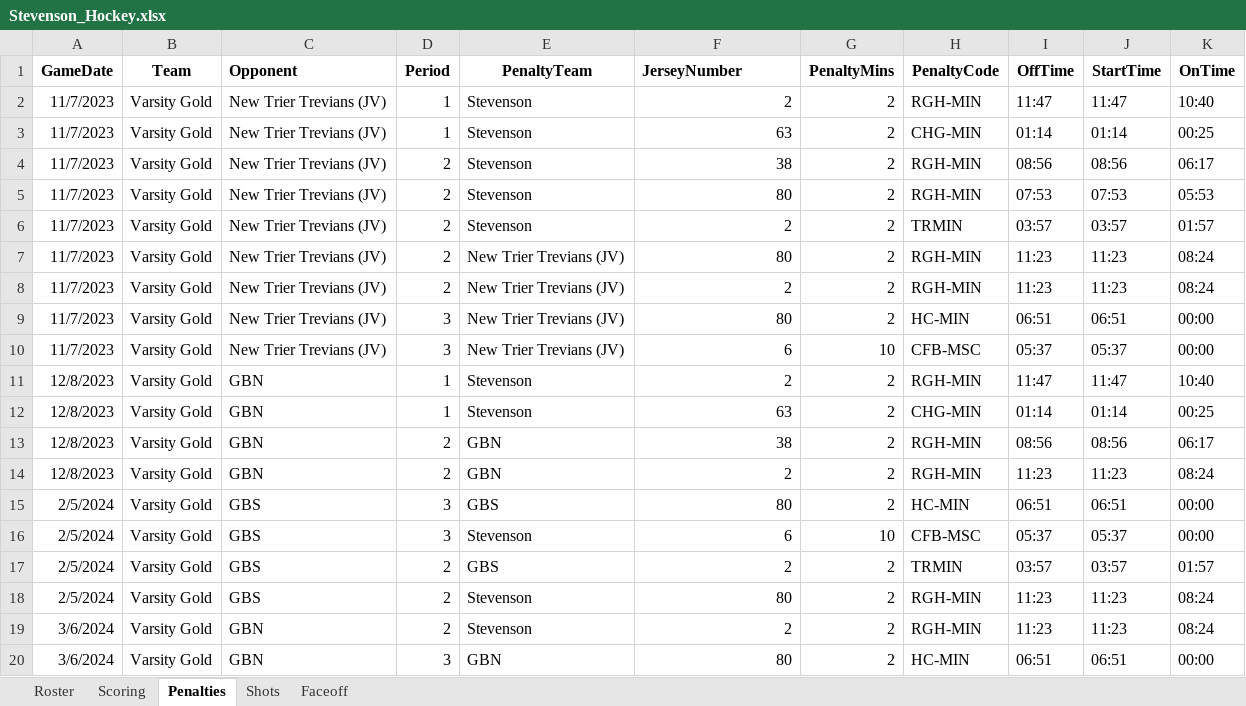
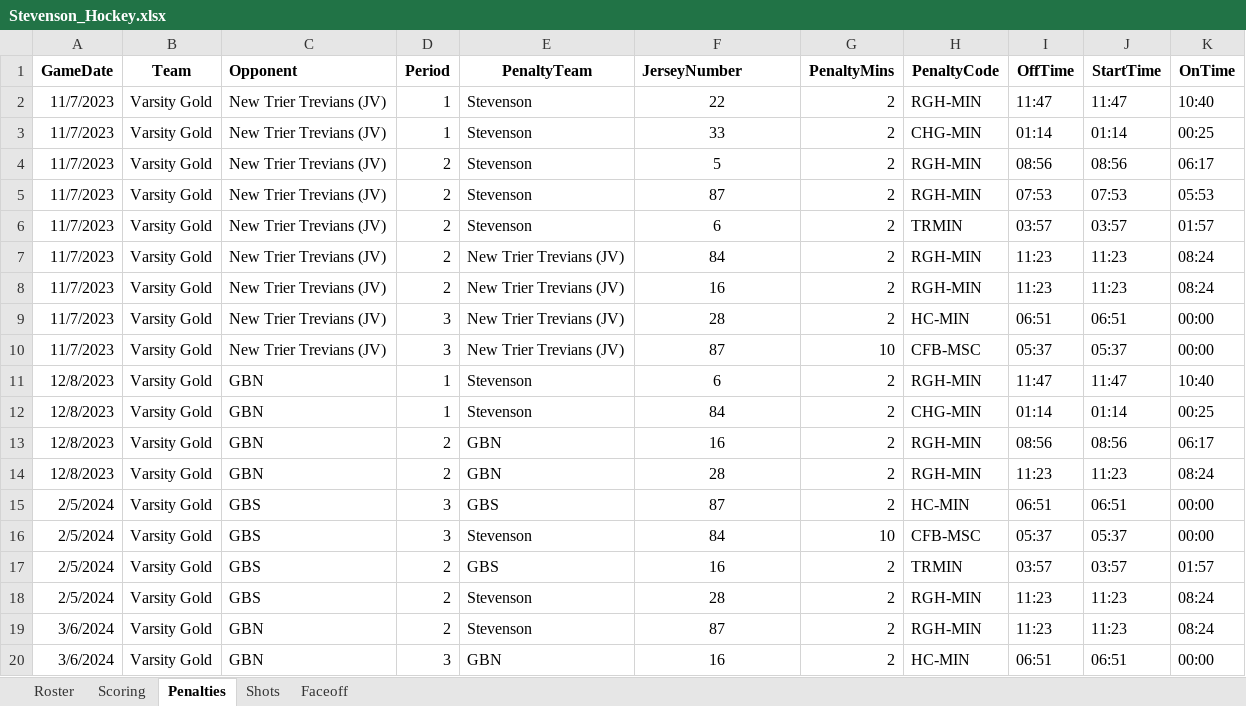
Before and after one commit to HockeyStevenson/HockeyStats, an Excel workbook: Stevenson_Hockey.xlsx, sheet Penalties, drawn as a sheet; values as stored, in another font and other column widths than the file's, no borders; the diff names each change by its address in the sheet, - before the commit and + after, or states it on an @@ line.

```diff
--- a/Stevenson_Hockey.xlsx (sheet Penalties)
+++ b/Stevenson_Hockey.xlsx (sheet Penalties)
-F2 (JerseyNumber): 2
+F2 (JerseyNumber): 22
-F2:F20 alignment: right
+F2:F20 alignment: center
-F3 (JerseyNumber): 63
+F3 (JerseyNumber): 33
-F4 (JerseyNumber): 38
+F4 (JerseyNumber): 5
-F5 (JerseyNumber): 80
+F5 (JerseyNumber): 87
-F6 (JerseyNumber): 2
+F6 (JerseyNumber): 6
-F7 (JerseyNumber): 80
+F7 (JerseyNumber): 84
-F8 (JerseyNumber): 2
+F8 (JerseyNumber): 16
-F9 (JerseyNumber): 80
+F9 (JerseyNumber): 28
-F10 (JerseyNumber): 6
+F10 (JerseyNumber): 87
-F11 (JerseyNumber): 2
+F11 (JerseyNumber): 6
-F12 (JerseyNumber): 63
+F12 (JerseyNumber): 84
-F13 (JerseyNumber): 38
+F13 (JerseyNumber): 16
-F14 (JerseyNumber): 2
+F14 (JerseyNumber): 28
-F15 (JerseyNumber): 80
+F15 (JerseyNumber): 87
-F16 (JerseyNumber): 6
+F16 (JerseyNumber): 84
-F17 (JerseyNumber): 2
+F17 (JerseyNumber): 16
-F18 (JerseyNumber): 80
+F18 (JerseyNumber): 28
-F19 (JerseyNumber): 2
+F19 (JerseyNumber): 87
-F20 (JerseyNumber): 80
+F20 (JerseyNumber): 16
```
Also changed, not shown: sheet Roster, sheet Scoring, sheet Shots, 1 other file.
